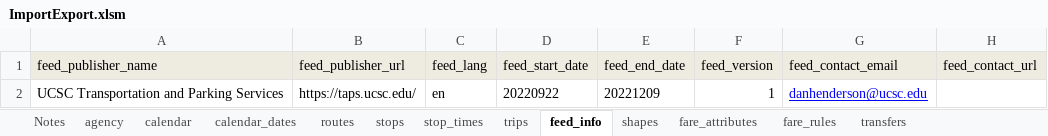
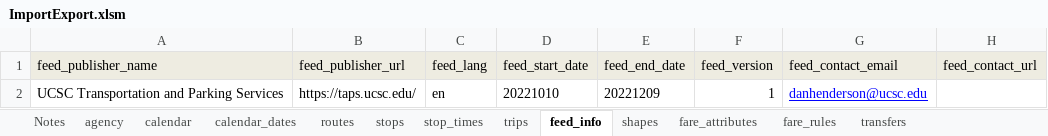
Before and after one commit to PinpointAVL/TAPS-GTFS, an Excel workbook: 2022-09-22/ImportExport.xlsm, sheet feed_info, drawn as a sheet; values as stored, in another font and other column widths than the file's, no borders; the diff names each change by its address in the sheet, - before the commit and + after, or states it on an @@ line.

Commit message:
Changed feed start date.

```diff
--- a/2022-09-22/ImportExport.xlsm (sheet feed_info)
+++ b/2022-09-22/ImportExport.xlsm (sheet feed_info)
-D2 (feed_start_date): 20220922
+D2 (feed_start_date): 20221010
```
Also changed, not shown: charts or pictures, 2 other files.
